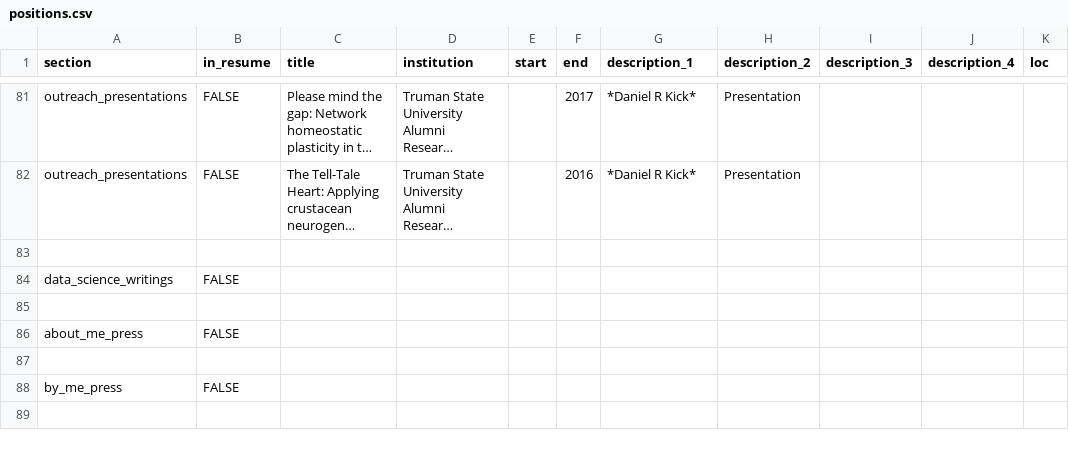
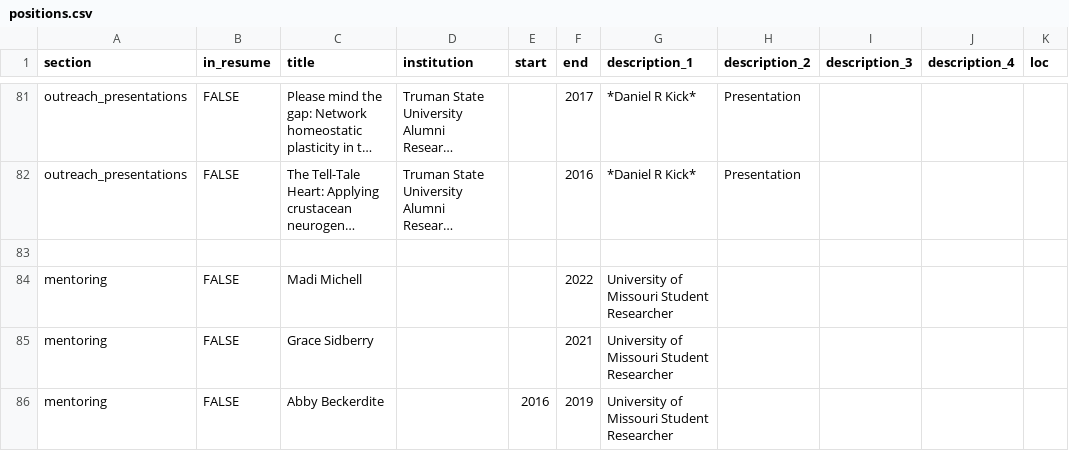
Before and after one commit to danielkick/cv, a CSV file: csvs/positions.csv, drawn as a sheet; only a part is shown, gaps mark what is left out; the shorter side is filled out with more unchanged rows; long unchanged cells end in …; the diff covers the shown part only; the diff names each change by its address in the sheet, - before the commit and + after, or states it on an @@ line.

Commit message:
Add in mentoring,

```diff
--- a/csvs/positions.csv
+++ b/csvs/positions.csv
+row 83: (empty)
+row 84: mentoring | FALSE | Madi Michell |  |  | 2022 | University of Missouri Student Researcher
+row 85: mentoring | FALSE | Grace Sidberry |  |  | 2021 | University of Missouri Student Researcher
+row 86: mentoring | FALSE | Abby Beckerdite |  | 2016 | 2019 | University of Missouri Student Researcher
```
Also changed, not shown: 4 added rows and 5 edited cells elsewhere in this file.
